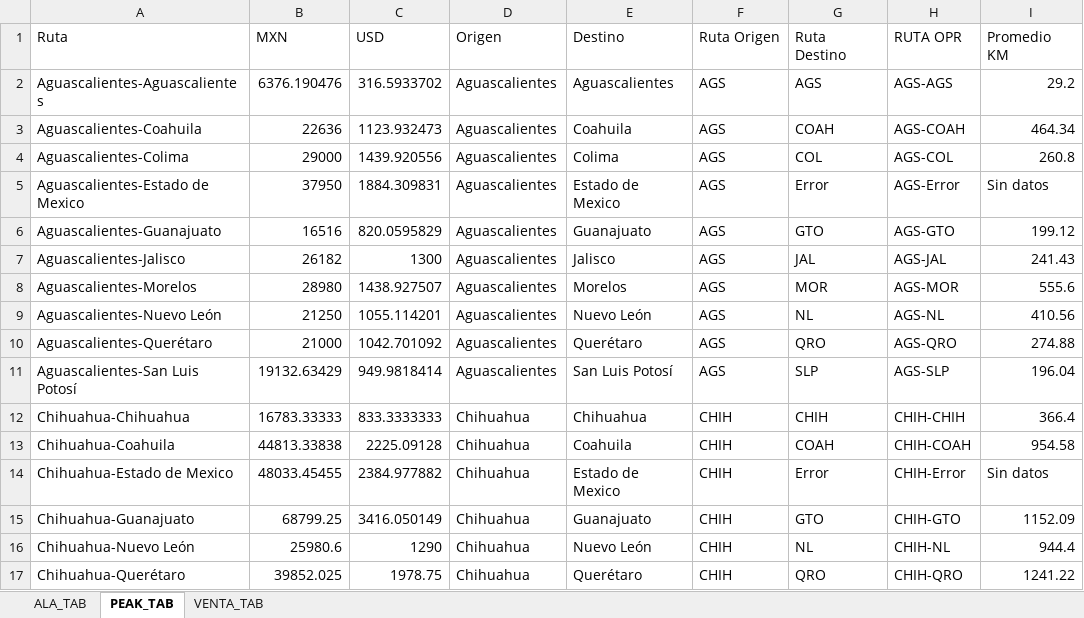
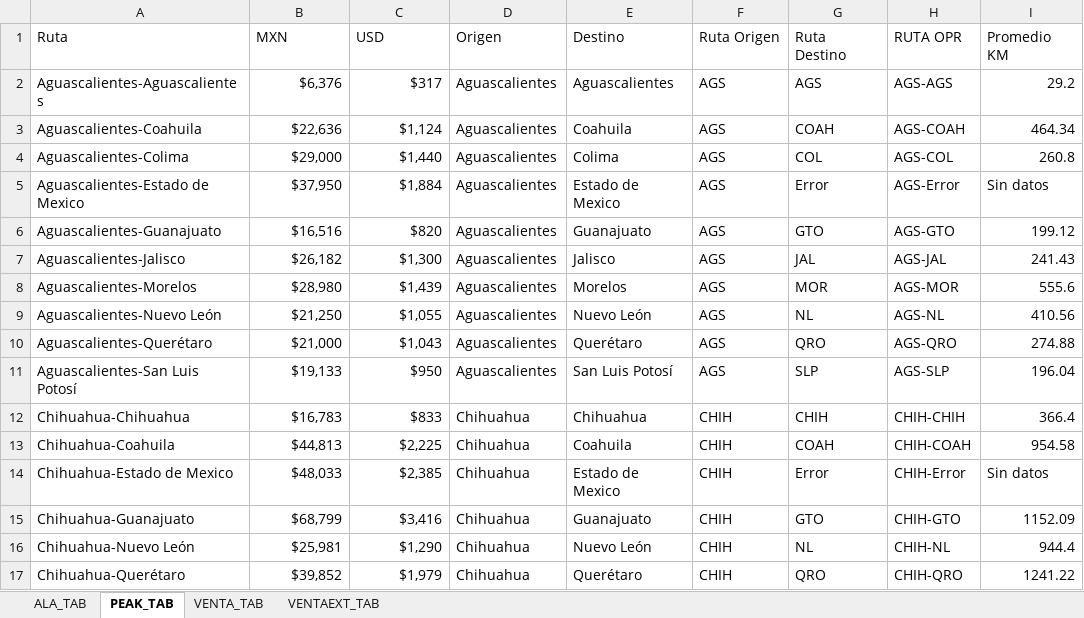
Before and after one commit to William-hub23/calculadora-expeditados, an Excel workbook: CAT_TAB.xlsx, sheet PEAK_TAB, drawn as a sheet; only a part is shown; values as stored, in another font and other column widths than the file's, no borders; the diff covers the shown part only; the diff names each change by its address in the sheet, - before the commit and + after, or states it on an @@ line.

```diff
--- a/CAT_TAB.xlsx (sheet PEAK_TAB)
+++ b/CAT_TAB.xlsx (sheet PEAK_TAB)
+sheet tab: VENTAEXT_TAB
-B2 (MXN): 6376.190476
+B2 (MXN): $6,376
-C2 (USD): 316.5933702
+C2 (USD): $317
-B3 (MXN): 22636
+B3 (MXN): $22,636
-C3 (USD): 1123.932473
+C3 (USD): $1,124
-B4 (MXN): 29000
+B4 (MXN): $29,000
-C4 (USD): 1439.920556
+C4 (USD): $1,440
-B5 (MXN): 37950
+B5 (MXN): $37,950
-C5 (USD): 1884.309831
+C5 (USD): $1,884
-B6 (MXN): 16516
+B6 (MXN): $16,516
-C6 (USD): 820.0595829
+C6 (USD): $820
-B7 (MXN): 26182
+B7 (MXN): $26,182
-C7 (USD): 1300
+C7 (USD): $1,300
-B8 (MXN): 28980
+B8 (MXN): $28,980
-C8 (USD): 1438.927507
+C8 (USD): $1,439
-B9 (MXN): 21250
+B9 (MXN): $21,250
-C9 (USD): 1055.114201
+C9 (USD): $1,055
-B10 (MXN): 21000
+B10 (MXN): $21,000
-C10 (USD): 1042.701092
+C10 (USD): $1,043
-B11 (MXN): 19132.63429
+B11 (MXN): $19,133
-C11 (USD): 949.9818414
+C11 (USD): $950
-B12 (MXN): 16783.33333
+B12 (MXN): $16,783
-C12 (USD): 833.3333333
+C12 (USD): $833
-B13 (MXN): 44813.33838
+B13 (MXN): $44,813
-C13 (USD): 2225.09128
+C13 (USD): $2,225
-B14 (MXN): 48033.45455
+B14 (MXN): $48,033
-C14 (USD): 2384.977882
+C14 (USD): $2,385
-B15 (MXN): 68799.25
+B15 (MXN): $68,799
-C15 (USD): 3416.050149
+C15 (USD): $3,416
-B16 (MXN): 25980.6
+B16 (MXN): $25,981
-C16 (USD): 1290
+C16 (USD): $1,290
-B17 (MXN): 39852.025
+B17 (MXN): $39,852
-C17 (USD): 1978.75
+C17 (USD): $1,979
```
Also changed, not shown: 208 edited cells elsewhere in this sheet.
